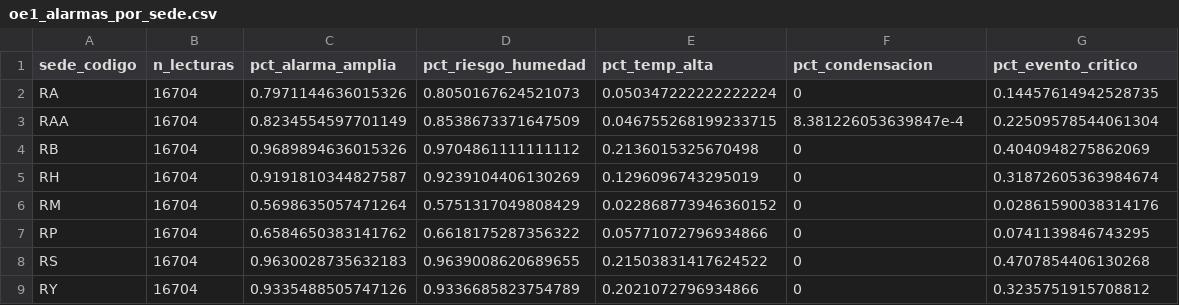
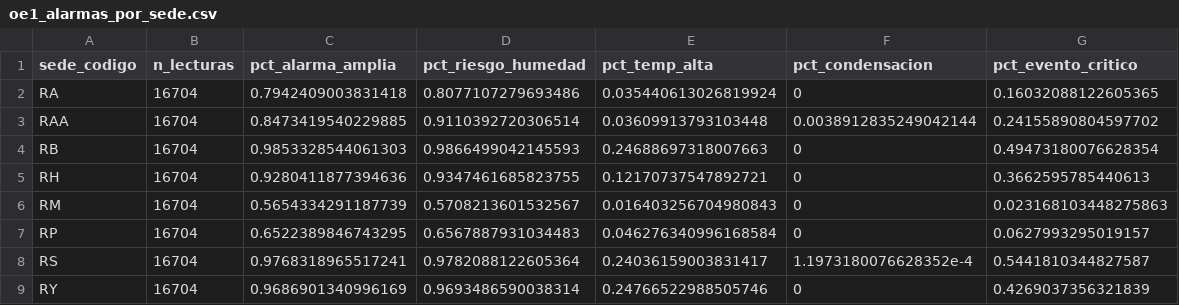
Before and after one commit to laupabon2023-lab/riesgocalidad, a CSV file: outputs/sintetico/oe1_alarmas_por_sede.csv, drawn as a sheet.

```diff
--- a/outputs/sintetico/oe1_alarmas_por_sede.csv
+++ b/outputs/sintetico/oe1_alarmas_por_sede.csv
@@ -1,9 +1,9 @@
 sede_codigo,n_lecturas,pct_alarma_amplia,pct_riesgo_humedad,pct_temp_alta,pct_condensacion,pct_evento_critico
-RA,16704,0.7971144636015326,0.8050167624521073,0.050347222222222224,0,0.14457614942528735
-RAA,16704,0.8234554597701149,0.8538673371647509,0.046755268199233715,8.381226053639847e-4,0.22509578544061304
-RB,16704,0.9689894636015326,0.9704861111111112,0.2136015325670498,0,0.4040948275862069
-RH,16704,0.9191810344827587,0.9239104406130269,0.1296096743295019,0,0.31872605363984674
-RM,16704,0.5698635057471264,0.5751317049808429,0.022868773946360152,0,0.02861590038314176
-RP,16704,0.6584650383141762,0.6618175287356322,0.05771072796934866,0,0.0741139846743295
-RS,16704,0.9630028735632183,0.9639008620689655,0.21503831417624522,0,0.4707854406130268
-RY,16704,0.9335488505747126,0.9336685823754789,0.2021072796934866,0,0.3235751915708812
+RA,16704,0.7942409003831418,0.8077107279693486,0.035440613026819924,0,0.16032088122605365
+RAA,16704,0.8473419540229885,0.9110392720306514,0.03609913793103448,0.0038912835249042144,0.24155890804597702
+RB,16704,0.9853328544061303,0.9866499042145593,0.24688697318007663,0,0.49473180076628354
+RH,16704,0.9280411877394636,0.9347461685823755,0.12170737547892721,0,0.3662595785440613
+RM,16704,0.5654334291187739,0.5708213601532567,0.016403256704980843,0,0.023168103448275863
+RP,16704,0.6522389846743295,0.6567887931034483,0.046276340996168584,0,0.0627993295019157
+RS,16704,0.9768318965517241,0.9782088122605364,0.24036159003831417,1.1973180076628352e-4,0.5441810344827587
+RY,16704,0.9686901340996169,0.9693486590038314,0.24766522988505746,0,0.4269037356321839
```
Also changed, not shown: data/sintetico/lotes_sinteticos.csv, outputs/sintetico/oe1_duracion_por_bodega.csv, 17 other files.
